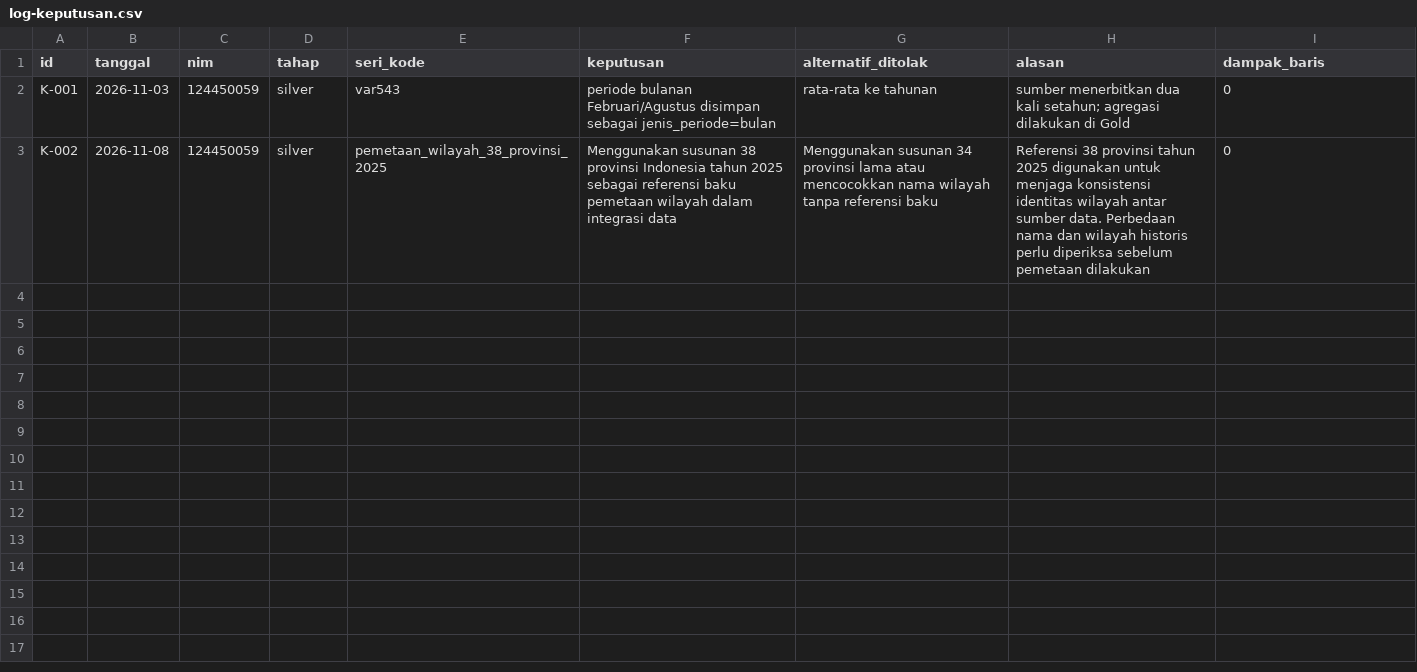
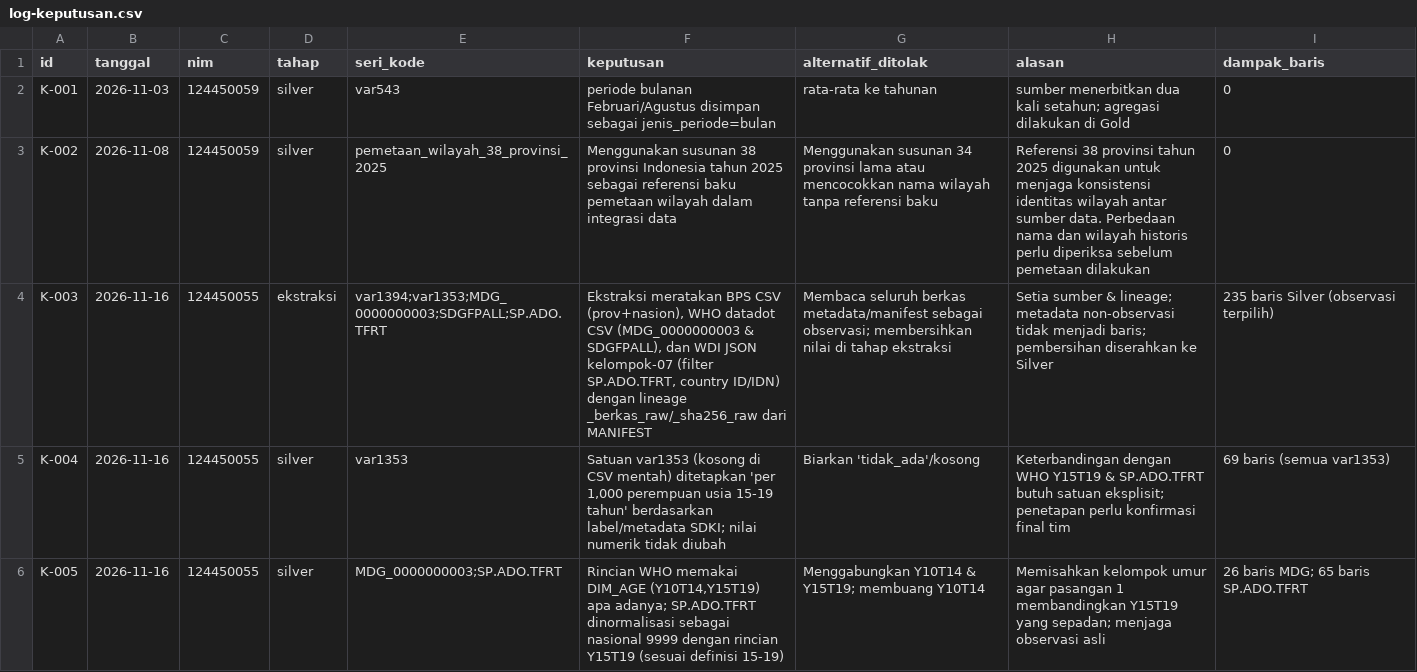
Before and after one commit to indahjuliamawarpratiwi/capstone-dw-kelompok-03, a CSV file: log-keputusan.csv, drawn as a sheet; only a part is shown; the diff covers the shown part only; the diff names each change by its address in the sheet, - before the commit and + after, or states it on an @@ line.

```diff
--- a/log-keputusan.csv
+++ b/log-keputusan.csv
+row 4: K-003 | 2026-11-16 | 124450055 | ekstraksi | var1394;var1353;MDG_0000000003;SDGFPALL;SP.ADO.TFRT | Ekstraksi meratakan BPS CSV (prov+nasion), WHO datadot CSV (MDG_0000000003 & SDGFPALL), dan WDI JSON kelompok-07 (filter SP.ADO.TFRT, country ID/IDN) dengan lineage _berkas_raw/_sha256_raw dari MANIFEST | Membaca seluruh berkas metadata/manifest sebagai observasi; membersihkan nilai di tahap ekstraksi | Setia sumber & lineage; metadata non-observasi tidak menjadi baris; pembersihan diserahkan ke Silver | 235 baris Silver (observasi terpilih)
+row 5: K-004 | 2026-11-16 | 124450055 | silver | var1353 | Satuan var1353 (kosong di CSV mentah) ditetapkan 'per 1,000 perempuan usia 15-19 tahun' berdasarkan label/metadata SDKI; nilai numerik tidak diubah | Biarkan 'tidak_ada'/kosong | Keterbandingan dengan WHO Y15T19 & SP.ADO.TFRT butuh satuan eksplisit; penetapan perlu konfirmasi final tim | 69 baris (semua var1353)
+row 6: K-005 | 2026-11-16 | 124450055 | silver | MDG_0000000003;SP.ADO.TFRT | Rincian WHO memakai DIM_AGE (Y10T14,Y15T19) apa adanya; SP.ADO.TFRT dinormalisasi sebagai nasional 9999 dengan rincian Y15T19 (sesuai definisi 15-19) | Menggabungkan Y10T14 & Y15T19; membuang Y10T14 | Memisahkan kelompok umur agar pasangan 1 membandingkan Y15T19 yang sepadan; menjaga observasi asli | 26 baris MDG; 65 baris SP.ADO.TFRT
```
Also changed, not shown: 3 added rows elsewhere in this file, 10 other files.
